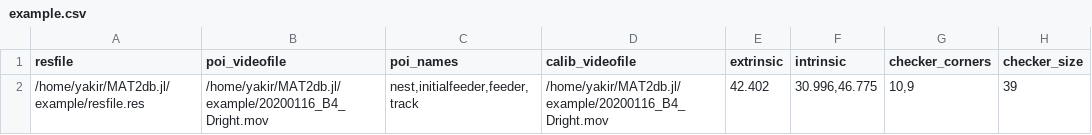
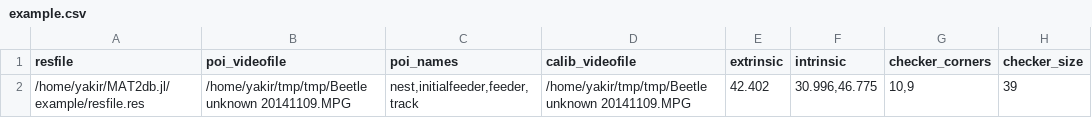
Before and after one commit to yakir12/MAT2db.jl, a CSV file: example/example.csv, drawn as a sheet.

```diff
--- a/example/example.csv
+++ b/example/example.csv
@@ -1,2 +1,2 @@
 resfile, poi_videofile,poi_names,calib_videofile,extrinsic,intrinsic,checker_corners,checker_size
-/home/yakir/MAT2db.jl/example/resfile.res,/home/yakir/MAT2db.jl/example/20200116_B4_Dright.mov,"nest,initialfeeder,feeder,track",/home/yakir/MAT2db.jl/example/20200116_B4_Dright.mov,42.402,"30.996,46.775","10,9",39
+/home/yakir/MAT2db.jl/example/resfile.res,/home/yakir/tmp/tmp/Beetle unknown 20141109.MPG,"nest,initialfeeder,feeder,track",/home/yakir/tmp/tmp/Beetle unknown 20141109.MPG,42.402,"30.996,46.775","10,9",39
```
Also changed, not shown: 7 other files.
